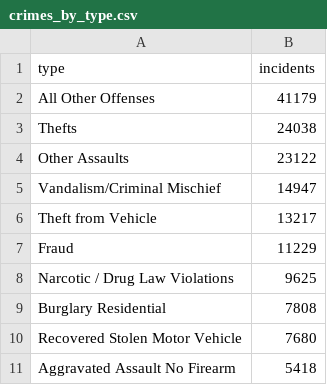
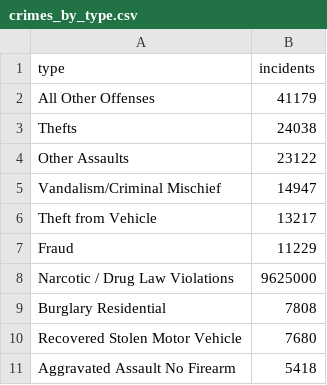
Before and after one commit to timwis/sheetstat, a CSV file: _data/crimes_by_type.csv, drawn as a sheet; the diff names each change by its address in the sheet, - before the commit and + after, or states it on an @@ line.

Commit message:
Updated crimes_by_type.csv

```diff
--- a/_data/crimes_by_type.csv
+++ b/_data/crimes_by_type.csv
-B8 (incidents): 9625
+B8 (incidents): 9625000
```
